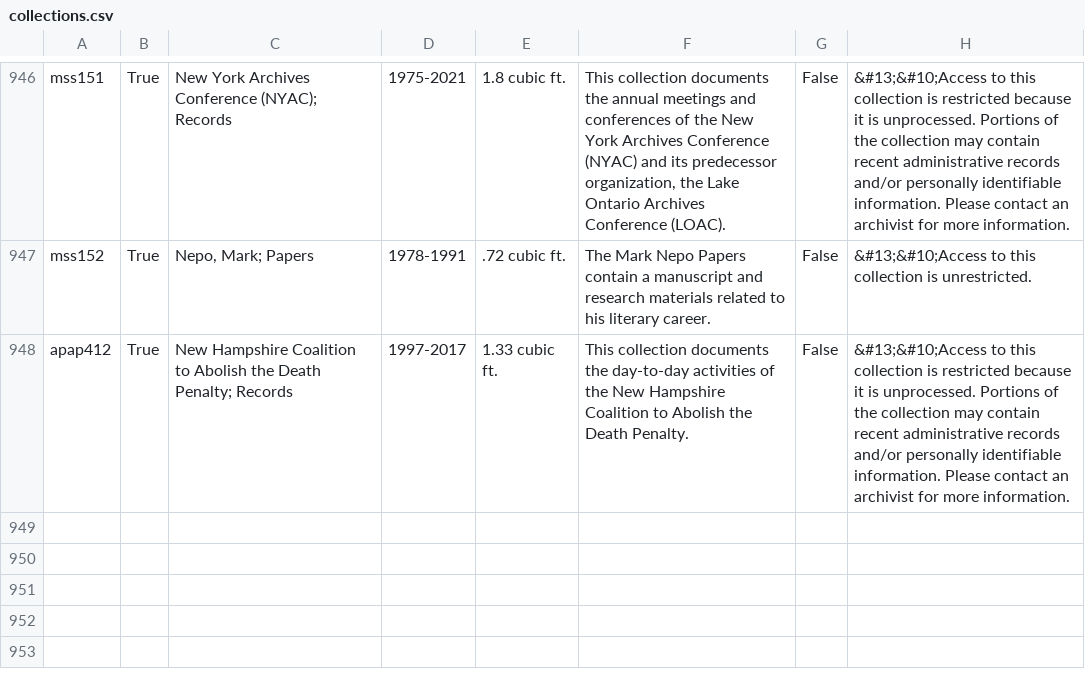
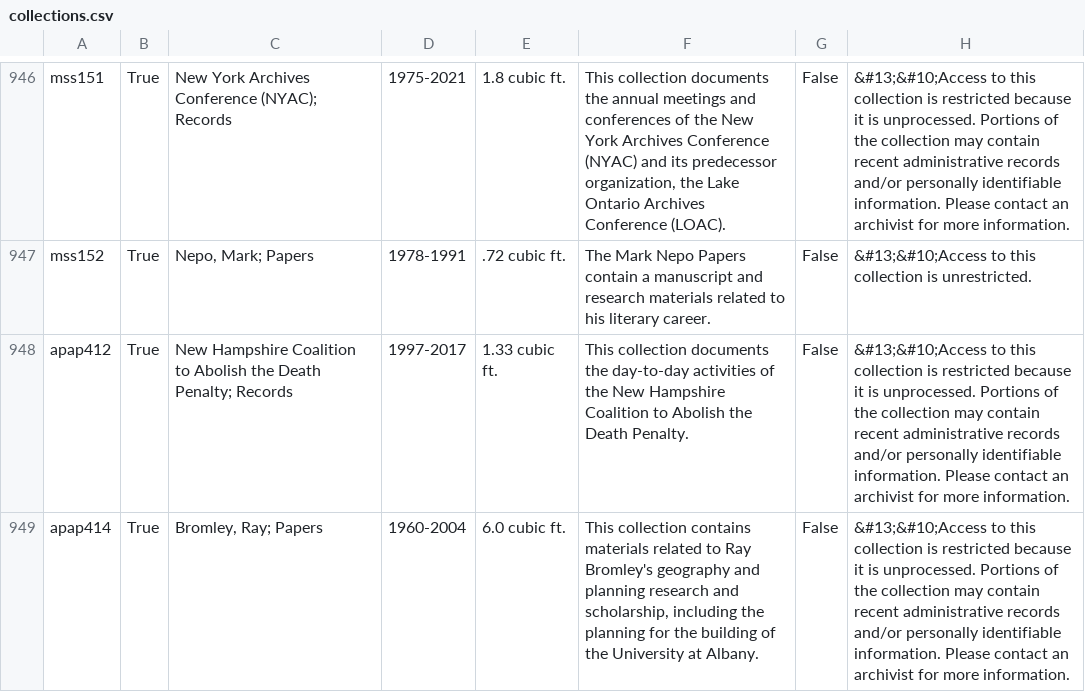
Before and after one commit to UAlbanyArchives/collections, a CSV file: staticData/collections.csv, drawn as a sheet; only a part is shown, gaps mark what is left out; the diff names each change by its address in the sheet, - before the commit and + after, or states it on an @@ line.

Commit message:
modified collections exported from ArchivesSpace

```diff
--- a/staticData/collections.csv
+++ b/staticData/collections.csv
+row 949: apap414 | True | Bromley, Ray; Papers | 1960-2004 | 6.0 cubic ft. | This collection contains materials related to Ray Bromley's geography and planning research and scholarship, including the planning for the building of the University at Albany. | False | &#13;&#10;Access to this collection is restricted because it is unprocessed. Portions of the collection may contain recent administrative records and/or personally identifiable information. Please contact an archivist for more information.
```
Also changed, not shown: 1 other file.
